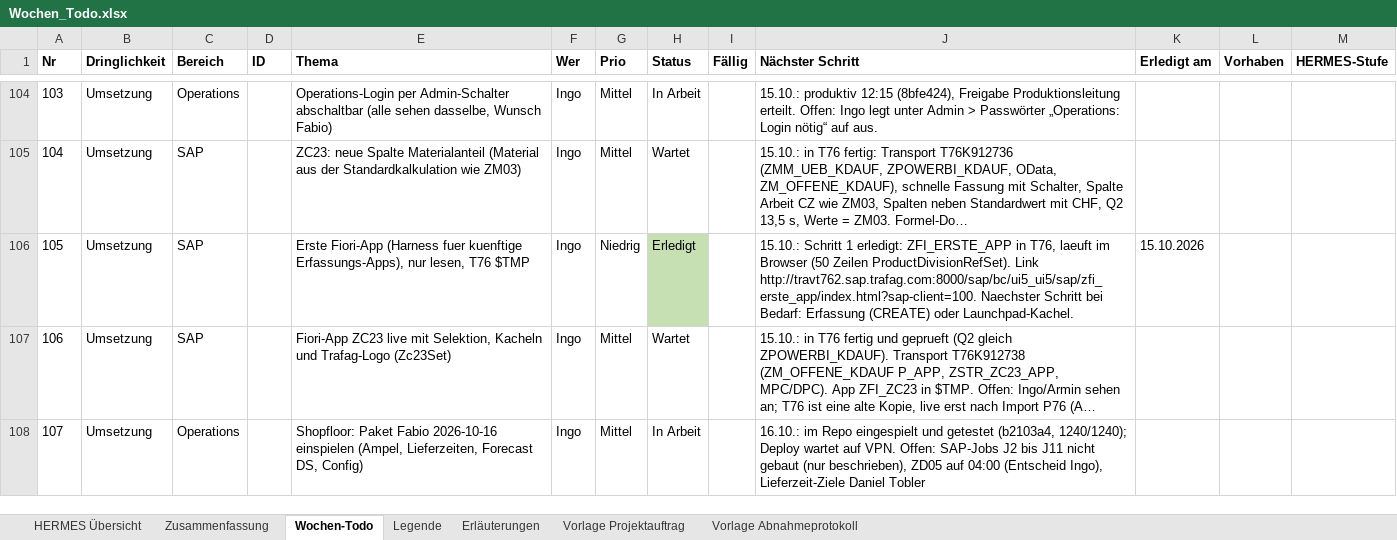
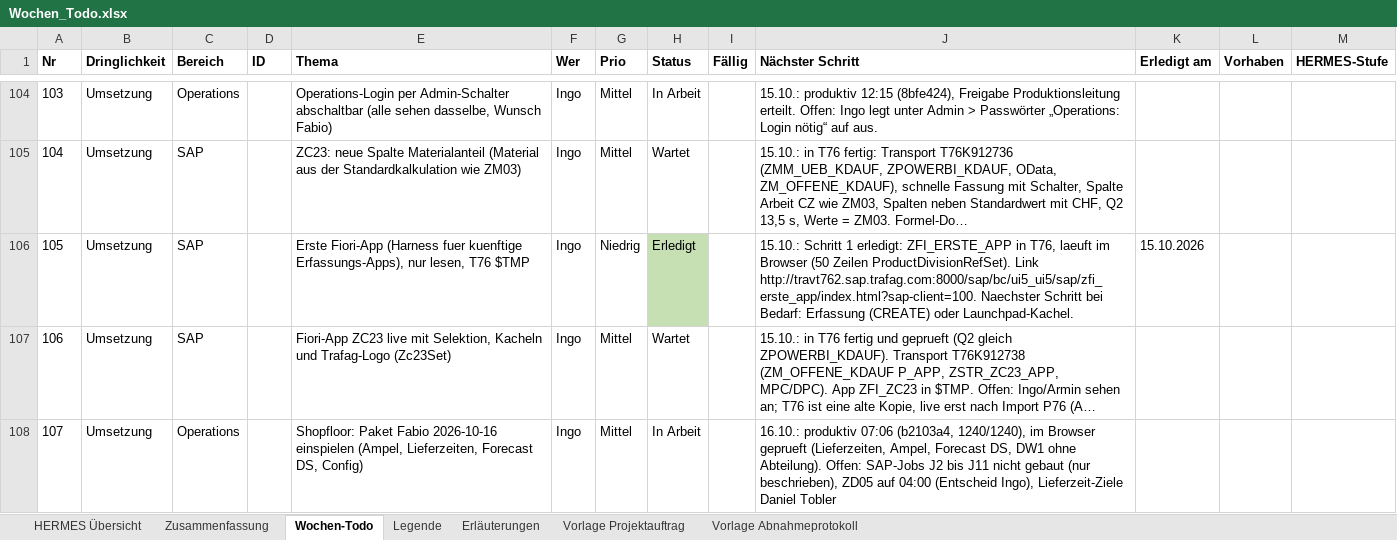
Before and after one commit to metacube2/Ai, an Excel workbook: TrafagSalesExporter/projektmanagement/Wochen_Todo.xlsx, sheet Wochen-Todo, drawn as a sheet; only a part is shown, gaps mark what is left out; long unchanged cells end in …; values as stored, in another font and other column widths than the file's, no borders; the diff names each change by its address in the sheet, - before the commit and + after, or states it on an @@ line.

```diff
--- a/TrafagSalesExporter/projektmanagement/Wochen_Todo.xlsx (sheet Wochen-Todo)
+++ b/TrafagSalesExporter/projektmanagement/Wochen_Todo.xlsx (sheet Wochen-Todo)
-J108 (Nächster Schritt): 16.10.: im Repo eingespielt und getestet (b2103a4, 1240/1240); Deploy wartet auf VPN. Offen: SAP-Jobs…
+J108 (Nächster Schritt): 16.10.: produktiv 07:06 (b2103a4, 1240/1240), im Browser geprueft (Lieferzeiten, Ampel, Forecast DS, DW1 ohne Abteilung). Offen: SAP-Jobs…
```
Also changed, not shown: TrafagSalesExporter/projektmanagement/Status_kurz.xlsx, 5 other files.
